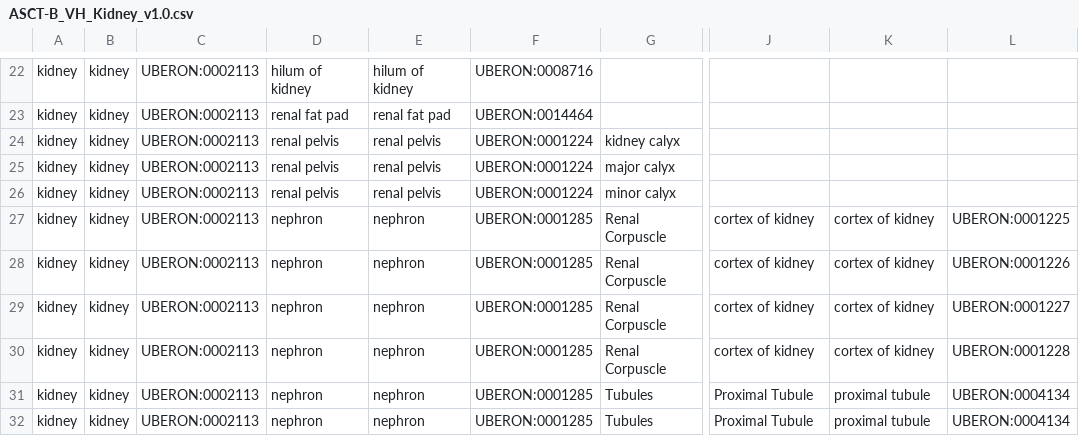
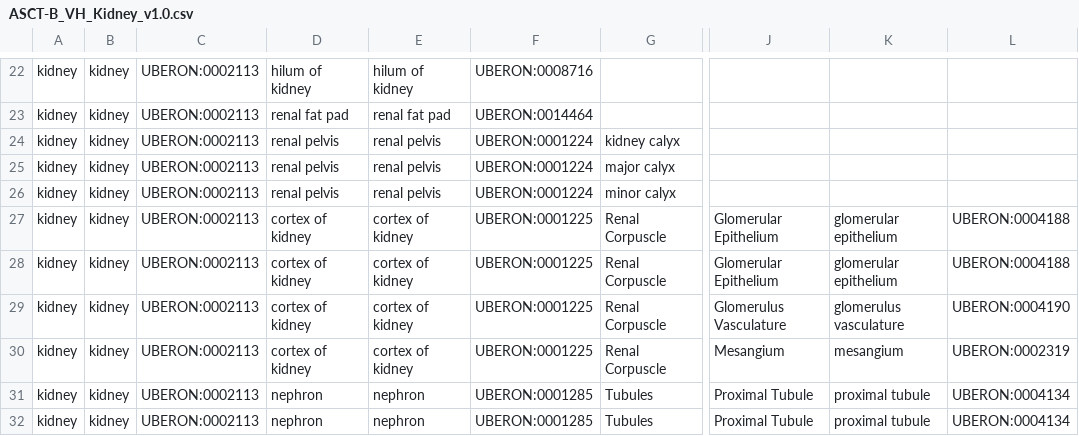
Before and after one commit to hubmapconsortium/ccf-releases, a CSV file: v1.0/asct-b/ASCT-B_VH_Kidney_v1.0.csv, drawn as a sheet; only a part is shown, gaps mark what is left out; the diff names each change by its address in the sheet, - before the commit and + after, or states it on an @@ line.

Commit message:
Update ASCT-B_VH_Kidney_v1.0.csv
‘Nephron’ changed to ‘Cortex of kidney’

```diff
--- a/v1.0/asct-b/ASCT-B_VH_Kidney_v1.0.csv
+++ b/v1.0/asct-b/ASCT-B_VH_Kidney_v1.0.csv
-D27:D30: nephron
+D27:D30: cortex of kidney
-E27:E30: nephron
+E27:E30: cortex of kidney
-F27:F30: UBERON:0001285
+F27:F30: UBERON:0001225
-J27:J28: cortex of kidney
+J27:J28: Glomerular Epithelium
-K27:K28: cortex of kidney
+K27:K28: glomerular epithelium
-L27: UBERON:0001225
+L27: UBERON:0004188
-L28: UBERON:0001226
+L28: UBERON:0004188
-J29: cortex of kidney
+J29: Glomerulus Vasculature
-K29: cortex of kidney
+K29: glomerulus vasculature
-L29: UBERON:0001227
+L29: UBERON:0004190
-J30: cortex of kidney
+J30: Mesangium
-K30: cortex of kidney
+K30: mesangium
-L30: UBERON:0001228
+L30: UBERON:0002319
```
